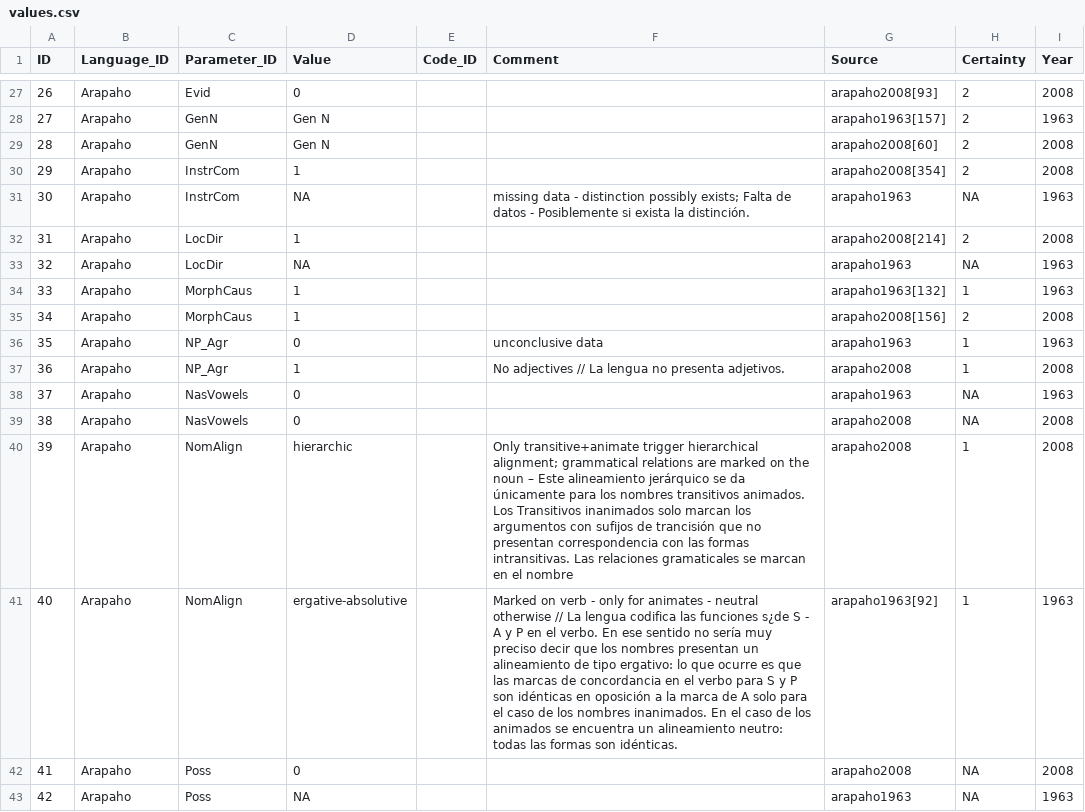
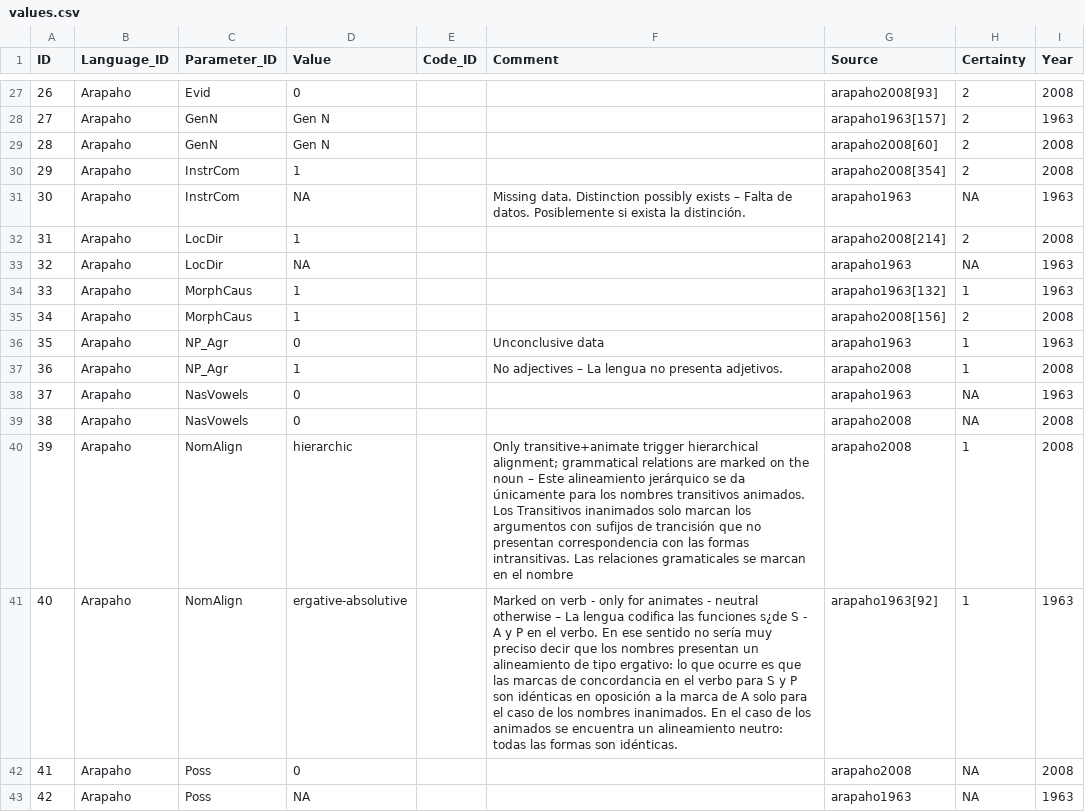
Before and after one commit to MuffinLinwist/GATA, a CSV file: cldf/values.csv, drawn as a sheet; only a part is shown, gaps mark what is left out; the diff covers the shown part only.

```diff
--- a/cldf/values.csv
+++ b/cldf/values.csv
@@ -30,3 +30,3 @@ ID,Language_ID,Parameter_ID,Value,Code_ID,Comment,Source,Certainty,Year
 29,Arapaho,InstrCom,1,,,arapaho2008[354],2,2008
-30,Arapaho,InstrCom,NA,,missing data - distinction possibly exists; Falta de datos - Posiblemente si exista la distinción.,arapaho1963,NA,1963
+30,Arapaho,InstrCom,NA,,Missing data. Distinction possibly exists – Falta de datos. Posiblemente si exista la distinción.,arapaho1963,NA,1963
 31,Arapaho,LocDir,1,,,arapaho2008[214],2,2008
@@ -35,4 +35,4 @@ ID,Language_ID,Parameter_ID,Value,Code_ID,Comment,Source,Certainty,Year
 34,Arapaho,MorphCaus,1,,,arapaho2008[156],2,2008
-35,Arapaho,NP_Agr,0,,unconclusive data,arapaho1963,1,1963
-36,Arapaho,NP_Agr,1,,No adjectives // La lengua no presenta adjetivos.,arapaho2008,1,2008
+35,Arapaho,NP_Agr,0,,Unconclusive data,arapaho1963,1,1963
+36,Arapaho,NP_Agr,1,,No adjectives – La lengua no presenta adjetivos.,arapaho2008,1,2008
 37,Arapaho,NasVowels,0,,,arapaho1963,NA,1963
@@ -40,3 +40,3 @@ ID,Language_ID,Parameter_ID,Value,Code_ID,Comment,Source,Certainty,Year
 39,Arapaho,NomAlign,hierarchic,,Only transitive+animate trigger hierarchical alignment; grammatical relations are marked on the noun – Este alineamiento jerárquico se da únicamente para los nombres transitivos animados. Los Transitivos inanimados solo marcan los argumentos con sufijos de trancisión que no presentan correspondencia con las formas intransitivas. Las relaciones gramaticales se marcan en el nombre,arapaho2008,1,2008
-40,Arapaho,NomAlign,ergative-absolutive,,Marked on verb - only for animates - neutral otherwise // La lengua codifica las funciones s¿de S - A y P en el verbo. En ese sentido no sería muy  preciso decir que los nombres presentan un alineamiento de tipo ergativo: lo que ocurre es que las marcas de concordancia en el verbo para S y P son idénticas en oposición a la marca de A solo para el caso de los nombres inanimados. En el caso de los animados se encuentra un alineamiento neutro: todas las formas son idénticas.,arapaho1963[92],1,1963
+40,Arapaho,NomAlign,ergative-absolutive,,Marked on verb - only for animates - neutral otherwise – La lengua codifica las funciones s¿de S - A y P en el verbo. En ese sentido no sería muy  preciso decir que los nombres presentan un alineamiento de tipo ergativo: lo que ocurre es que las marcas de concordancia en el verbo para S y P son idénticas en oposición a la marca de A solo para el caso de los nombres inanimados. En el caso de los animados se encuentra un alineamiento neutro: todas las formas son idénticas.,arapaho1963[92],1,1963
 41,Arapaho,Poss,0,,,arapaho2008,NA,2008
```
Also changed, not shown: 159 edited cells elsewhere in this file, cldf/parameters.csv, etc/parameters.csv, 3 other files.
